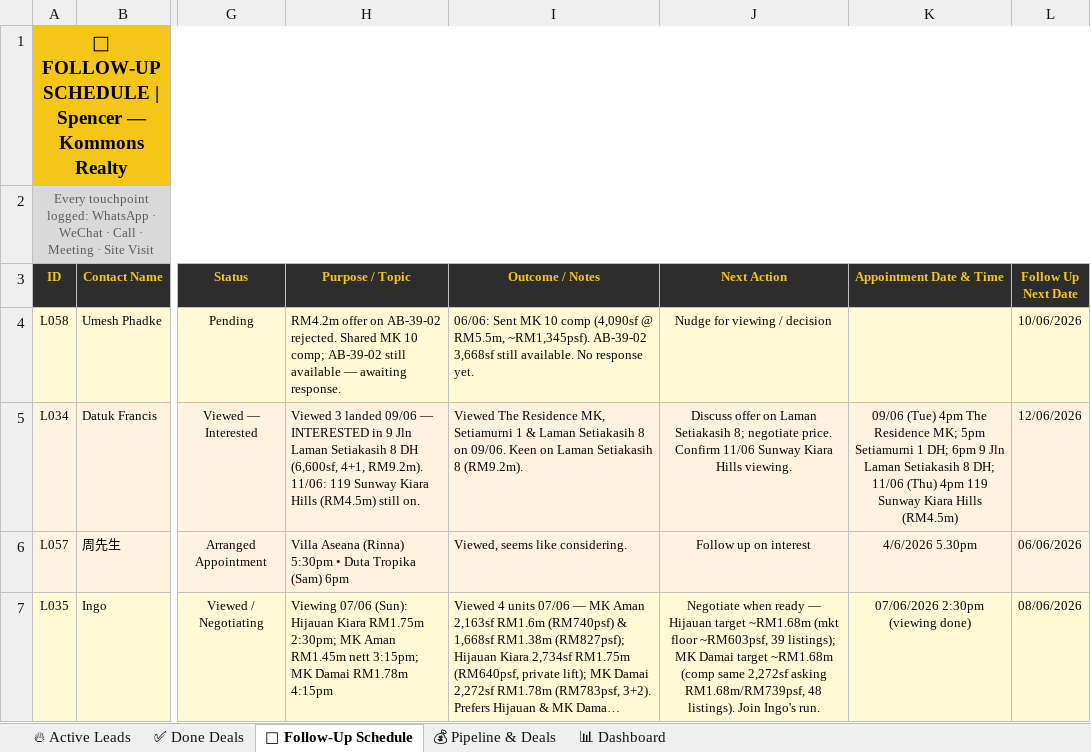
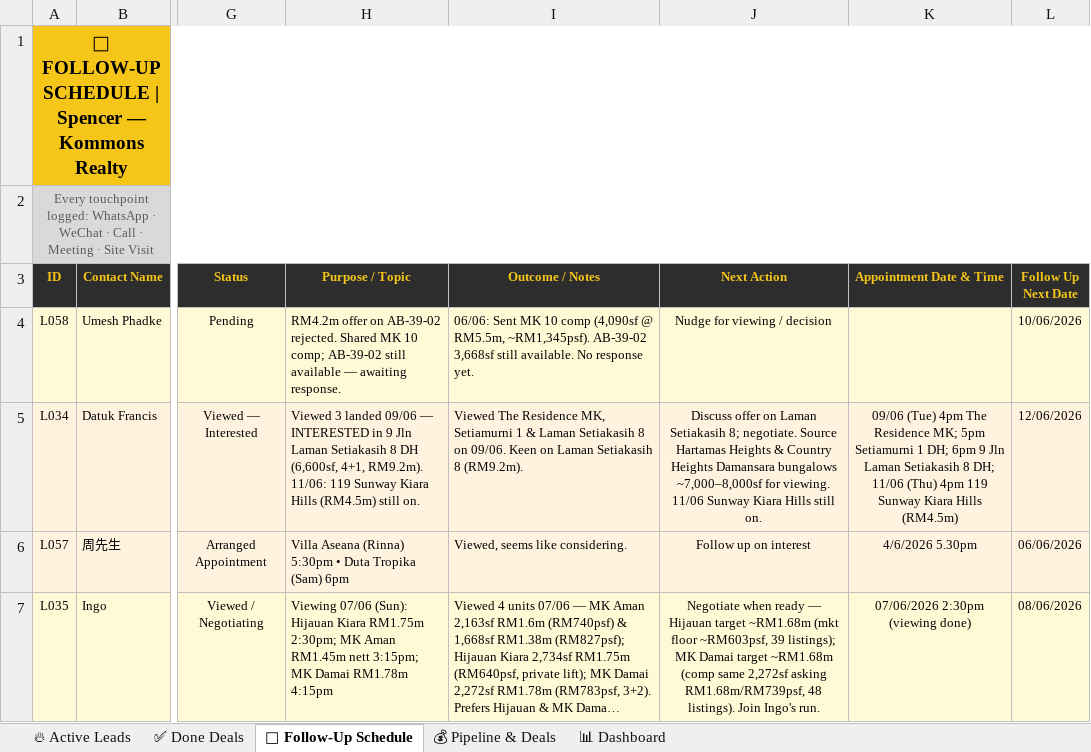
Before and after one commit to Spencerr2626/Spencer, an Excel workbook: references/crm/Spencer_Kommons_CRM_v3.xlsx, sheet 📅 Follow-Up Schedule, drawn as a sheet; only a part is shown, gaps mark what is left out; long unchanged cells end in …; values as stored, in another font and other column widths than the file's, no borders; charts and pictures not drawn; the diff names each change by its address in the sheet, - before the commit and + after, or states it on an @@ line.

```diff
--- a/references/crm/Spencer_Kommons_CRM_v3.xlsx (sheet 📅 Follow-Up Schedule)
+++ b/references/crm/Spencer_Kommons_CRM_v3.xlsx (sheet 📅 Follow-Up Schedule)
-J5 (Next Action): …Setiakasih 8; negotiate price. Confirm 11/06 Sunway Kiara Hills viewing.
+J5 (Next Action): …Setiakasih 8; negotiate. Source Hartamas Heights & Country Heights Damansara bungalows ~7,000–8,000sf for viewing. 11/06 Sunway Kiara Hills still on.
```
Also changed, not shown: sheet 🔥 Active Leads.
